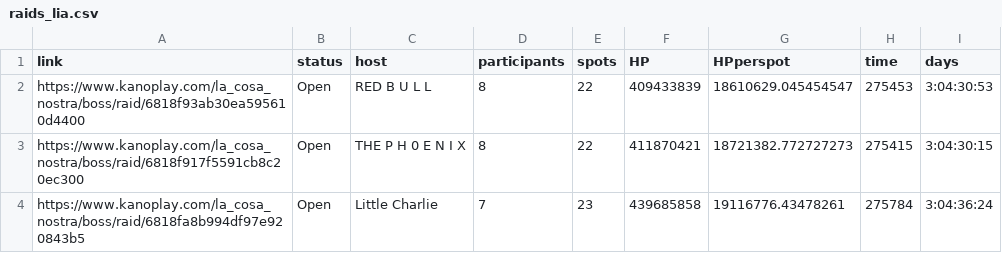
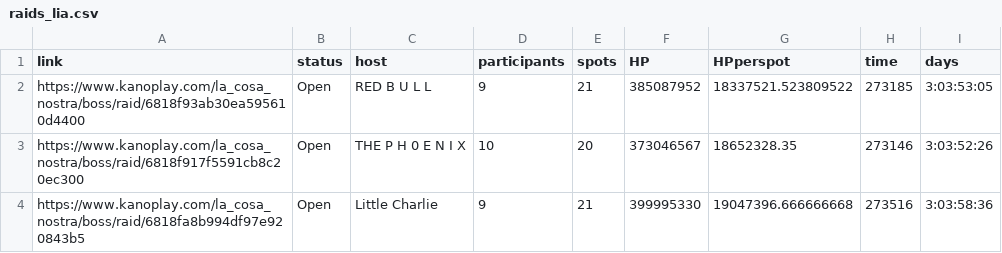
Before and after one commit to eternalcreature/raids, a CSV file: raids_lia.csv, drawn as a sheet.

```diff
--- a/raids_lia.csv
+++ b/raids_lia.csv
@@ -1,4 +1,4 @@
 link,status,host,participants,spots,HP,HPperspot,time,days
-https://www.kanoplay.com/la_cosa_nostra/boss/raid/6818f93ab30ea595610d4400,Open,RED B U L L,8,22,409433839,18610629.045454547,275453,3:04:30:53
-https://www.kanoplay.com/la_cosa_nostra/boss/raid/6818f917f5591cb8c20ec300,Open,THE P H 0 E N I X,8,22,411870421,18721382.772727273,275415,3:04:30:15
-https://www.kanoplay.com/la_cosa_nostra/boss/raid/6818fa8b994df97e920843b5,Open,Little Charlie,7,23,439685858,19116776.43478261,275784,3:04:36:24
+https://www.kanoplay.com/la_cosa_nostra/boss/raid/6818f93ab30ea595610d4400,Open,RED B U L L,9,21,385087952,18337521.523809522,273185,3:03:53:05
+https://www.kanoplay.com/la_cosa_nostra/boss/raid/6818f917f5591cb8c20ec300,Open,THE P H 0 E N I X,10,20,373046567,18652328.35,273146,3:03:52:26
+https://www.kanoplay.com/la_cosa_nostra/boss/raid/6818fa8b994df97e920843b5,Open,Little Charlie,9,21,399995330,19047396.666666668,273516,3:03:58:36
```
Also changed, not shown: 6 other files.
